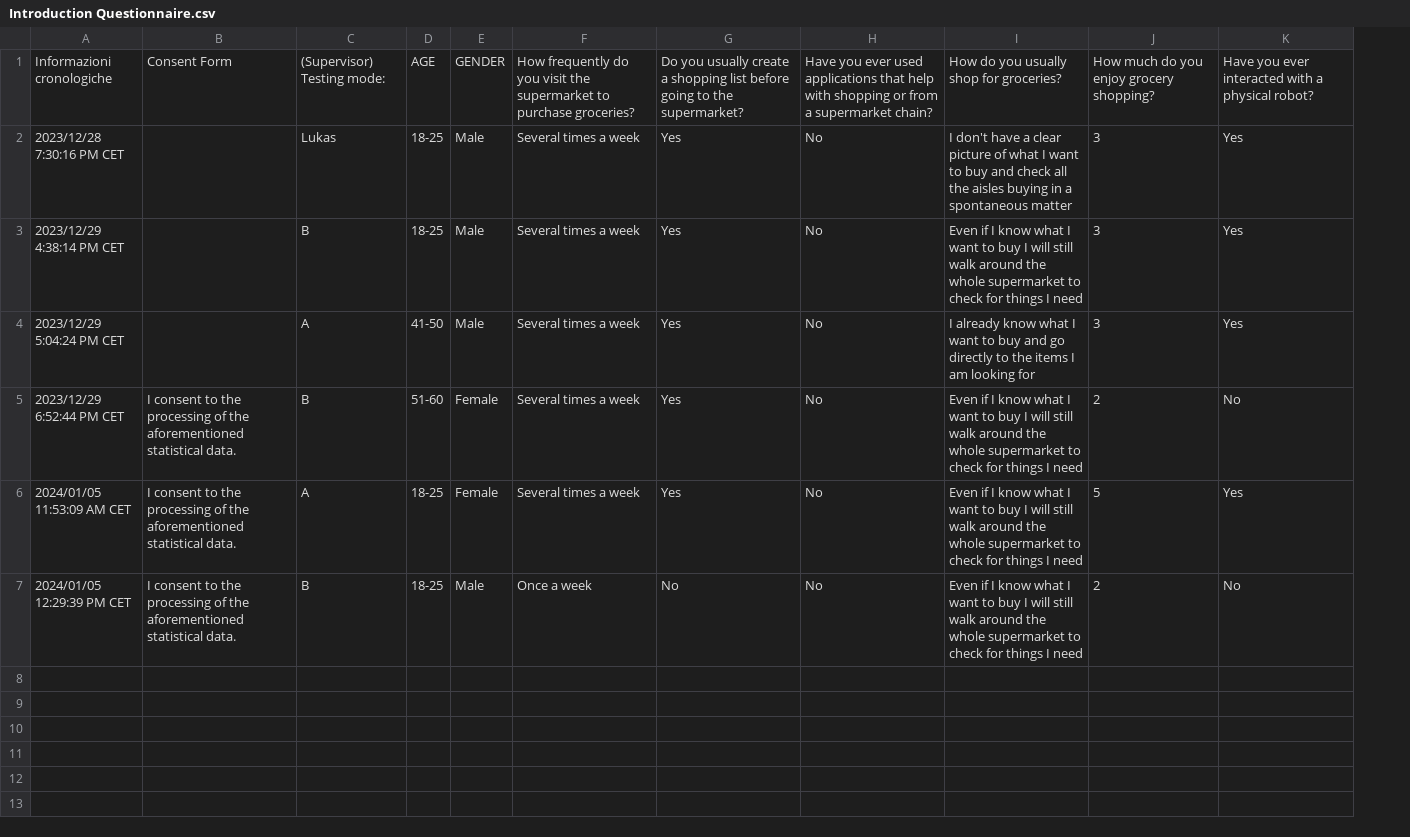
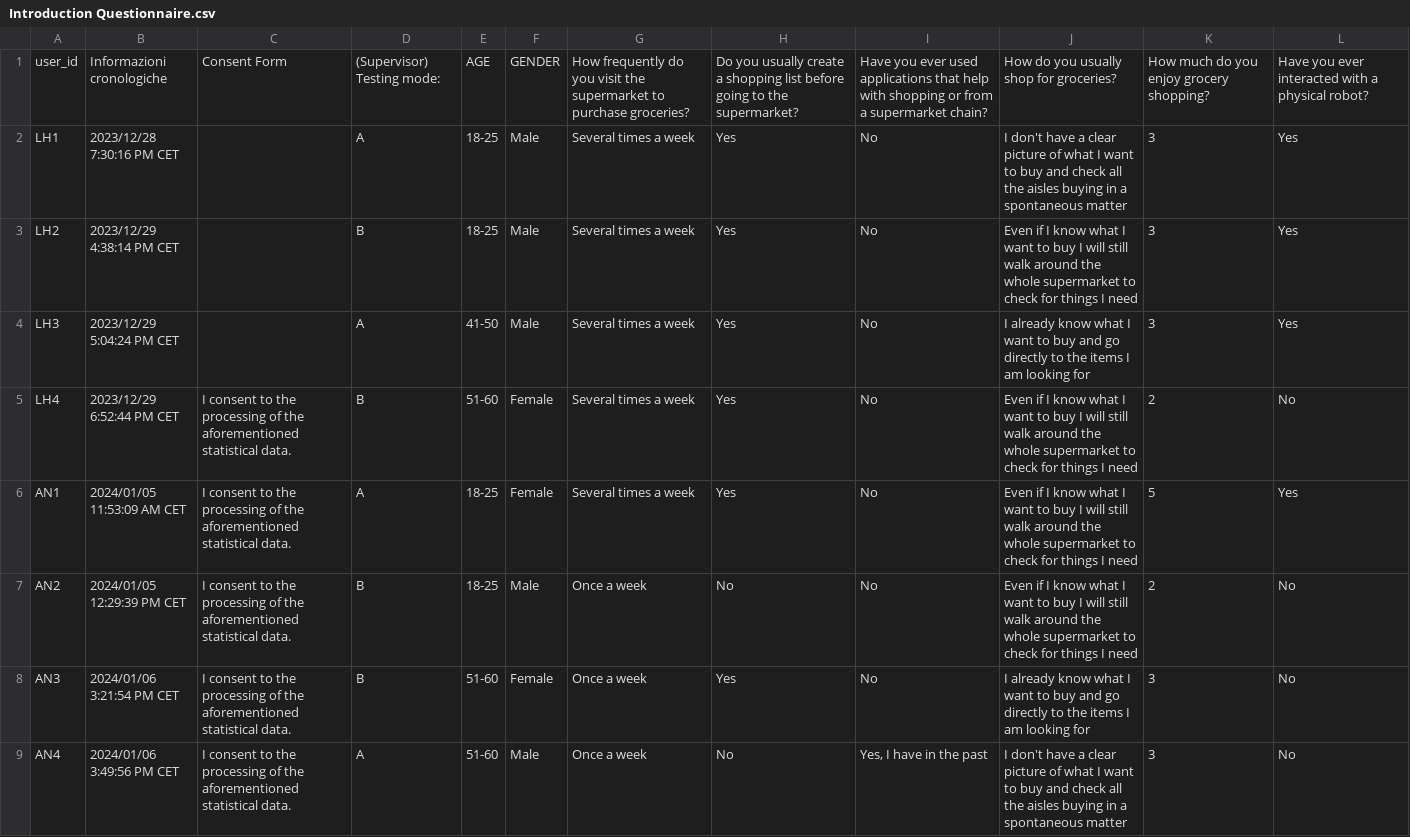
Before and after one commit to Limax-cs/Automatic-Cart-Unity, a CSV file: Assets/LogFiles/Introduction Questionnaire.csv, drawn as a sheet; addresses are those after the commit; the diff names each change by its address in the sheet, - before the commit and + after, or states it on an @@ line.

```diff
--- a/Assets/LogFiles/Introduction Questionnaire.csv
+++ b/Assets/LogFiles/Introduction Questionnaire.csv
+column A, rows 1-7: user_id | LH1 | LH2 | LH3 | LH4 | AN1 | AN2
-D2: Lukas
+D2: A
+row 8: AN3 | 2024/01/06 3:21:54 PM CET | I consent to the processing of the aforementioned statistical data. | B | 51-60 | Female | Once a week | Yes | No | I already know what I want to buy and go directly to the items I am looking for | 3 | No
+row 9: AN4 | 2024/01/06 3:49:56 PM CET | I consent to the processing of the aforementioned statistical data. | A | 51-60 | Male | Once a week | No | Yes, I have in the past | I don't have a clear picture of what I want to buy and check all the aisles buying in a spontaneous matter | 3 | No
```
Also changed, not shown: Assets/LogFiles/After Questionnaire Cat.csv, Assets/LogFiles/After Questionnaire.csv, 4 other files.
